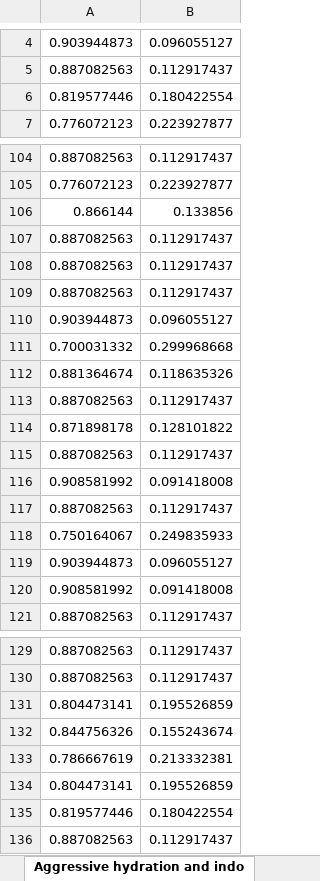
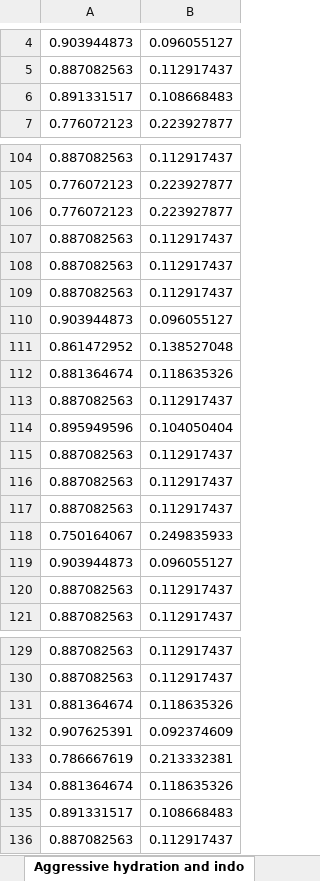
Before and after one commit to sam-chordia/pepConsulting, an Excel workbook: predictionValues/answers_pred_sub.xlsx, sheet Aggressive hydration and indo, drawn as a sheet; only a part is shown, gaps mark what is left out; values as stored, in another font and other column widths than the file's, no borders; removed rows and columns are numbered as before the commit, all else as after; the diff covers the shown part only; the diff names each change by its address in the sheet, - before the commit and + after, or states it on an @@ line.

```diff
--- a/predictionValues/answers_pred_sub.xlsx (sheet Aggressive hydration and indo)
+++ b/predictionValues/answers_pred_sub.xlsx (sheet Aggressive hydration and indo)
-row 6: 0.819577446 | 0.180422554
+row 6: 0.891331517 | 0.108668483
-row 106: 0.866144 | 0.133856
+row 106: 0.776072123 | 0.223927877
-row 111: 0.700031332 | 0.299968668
+row 111: 0.861472952 | 0.138527048
-row 114: 0.871898178 | 0.128101822
+row 114: 0.895949596 | 0.104050404
-row 116: 0.908581992 | 0.091418008
+row 116: 0.887082563 | 0.112917437
-row 120: 0.908581992 | 0.091418008
+row 120: 0.887082563 | 0.112917437
-row 131: 0.804473141 | 0.195526859
-row 132: 0.844756326 | 0.155243674
+row 131: 0.881364674 | 0.118635326
+row 132: 0.907625391 | 0.092374609
-row 134: 0.804473141 | 0.195526859
-row 135: 0.819577446 | 0.180422554
+row 134: 0.881364674 | 0.118635326
+row 135: 0.891331517 | 0.108668483
```
Also changed, not shown: 12 added rows, 12 removed rows and 1 moved row elsewhere in this sheet, sheet Indomethacin and PD stent, sheet Indomethacin only, sheet Aggressive hydration only, sheet PD stent only, predictionValues/answers_pred.xlsx, 3 other files.
